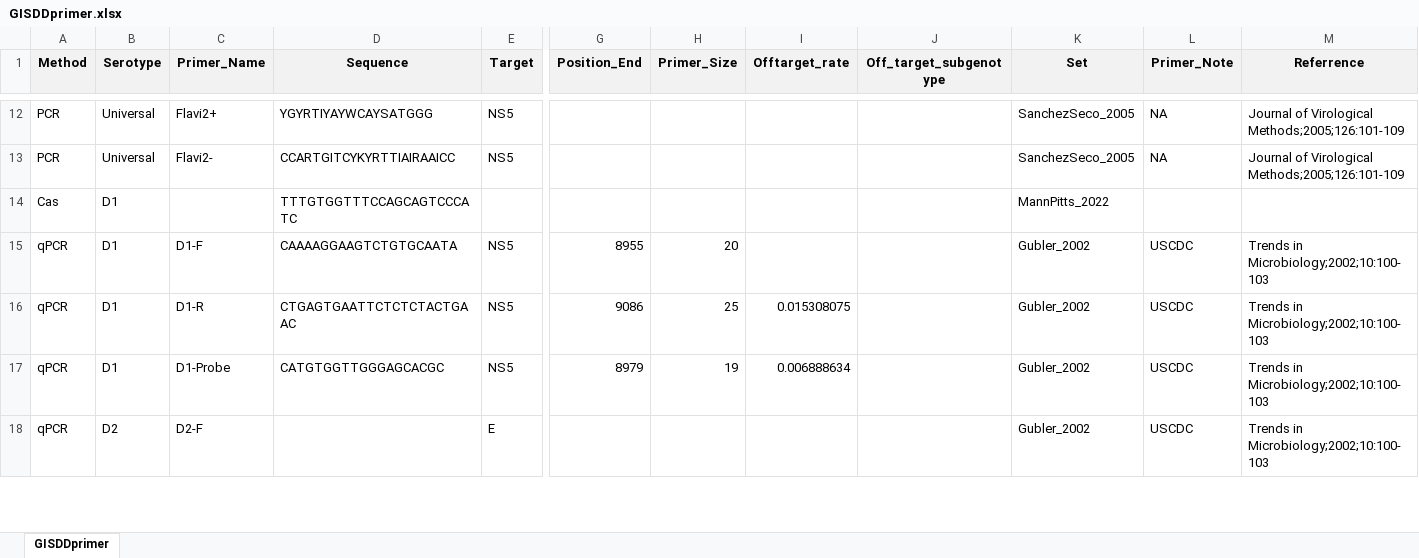
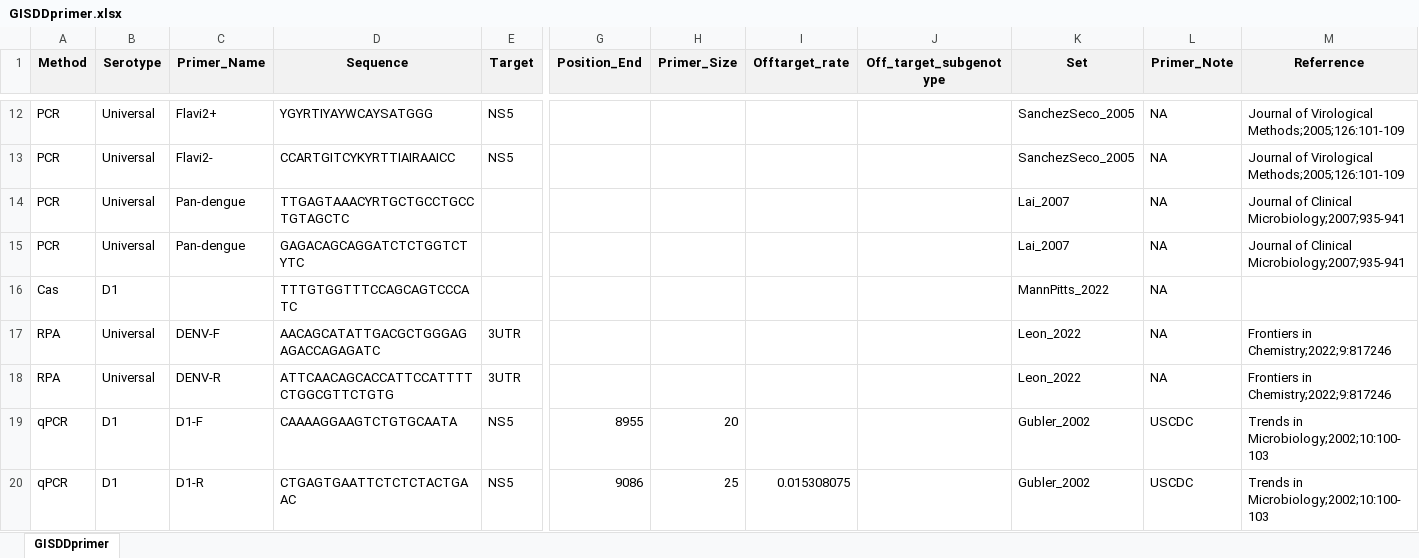
Before and after one commit to GuoXiang9399/GISDDrPrimer, an Excel workbook: Data/GISDDprimer.xlsx, sheet GISDDprimer, drawn as a sheet; only a part is shown, gaps mark what is left out; the shorter side is filled out with more unchanged rows; values as stored, in another font and other column widths than the file's, no borders; addresses are those after the commit; rows hold the shown columns only; the diff names each change by its address in the sheet, - before the commit and + after, or states it on an @@ line.

Commit message:
Update GISDDprimer.xlsx

```diff
--- a/Data/GISDDprimer.xlsx (sheet GISDDprimer)
+++ b/Data/GISDDprimer.xlsx (sheet GISDDprimer)
+row 14: PCR | Universal | Pan-dengue | TTGAGTAAACYRTGCTGCCTGCCTGTAGCTC |  |  |  |  |  | Lai_2007 | NA | Journal of Clinical Microbiology;2007;935-941
+row 15: PCR | Universal | Pan-dengue | GAGACAGCAGGATCTCTGGTCTYTC |  |  |  |  |  | Lai_2007 | NA | Journal of Clinical Microbiology;2007;935-941
-L16 (Primer_Note): (empty)
+L16 (Primer_Note): NA
+row 17: RPA | Universal | DENV-F | AACAGCATATTGACGCTGGGAGAGACCAGAGATC | 3UTR |  |  |  |  | Leon_2022 | NA | Frontiers in Chemistry;2022;9:817246
+row 18: RPA | Universal | DENV-R | ATTCAACAGCACCATTCCATTTTCTGGCGTTCTGTG | 3UTR |  |  |  |  | Leon_2022 | NA | Frontiers in Chemistry;2022;9:817246
```
